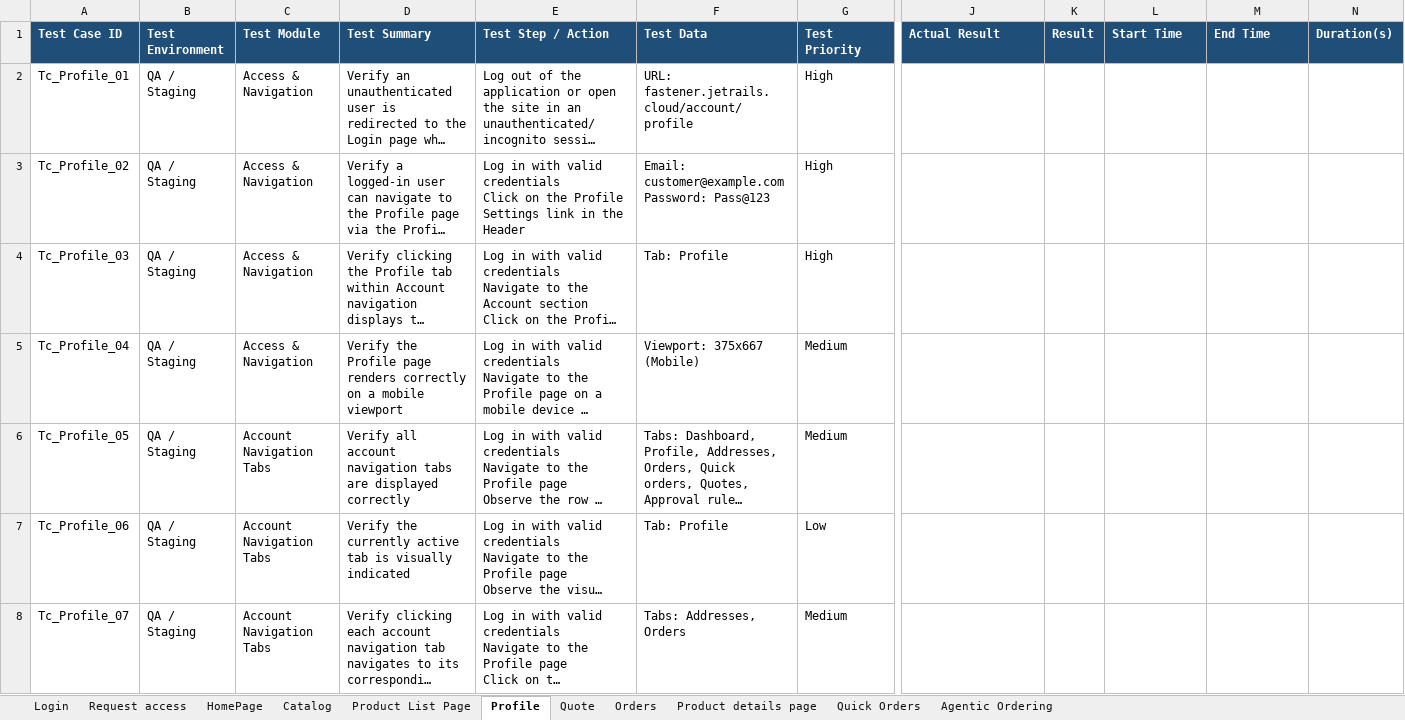
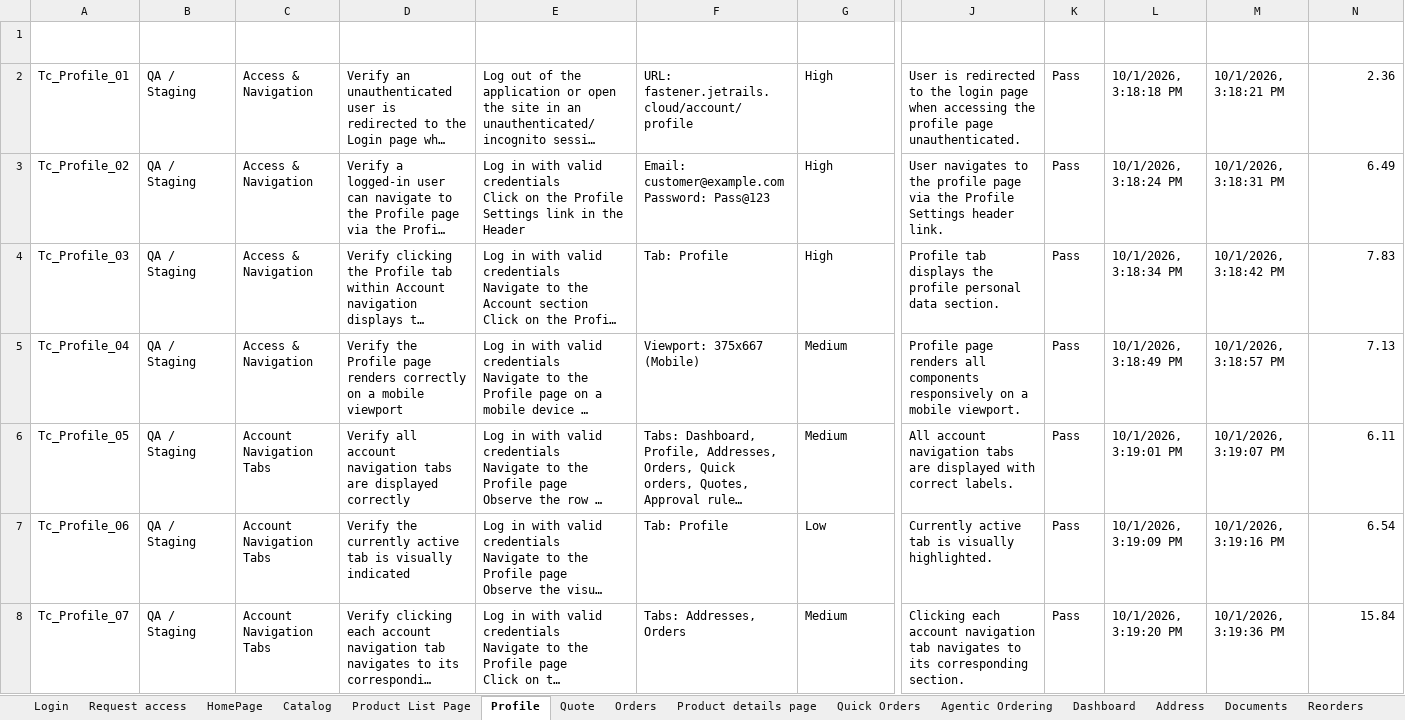
Before and after one commit to ArizonQA/QA_ConnollyMusic, an Excel workbook: testcase/Fasteners_Test_Cases.xlsx, sheet Profile, drawn as a sheet; only a part is shown, gaps mark what is left out; long unchanged cells end in …; values as stored, in another font and other column widths than the file's, no borders; the diff covers the shown part only; the diff names each change by its address in the sheet, - before the commit and + after, or states it on an @@ line.

```diff
--- a/testcase/Fasteners_Test_Cases.xlsx (sheet Profile)
+++ b/testcase/Fasteners_Test_Cases.xlsx (sheet Profile)
+sheet tab: Dashboard
+sheet tab: Address
+sheet tab: Documents
+sheet tab: Reorders
-A1:N1 fill: #1F4E78
+A1:N1 fill: none
-J2 (Actual Result): (empty)
+J2 (Actual Result): User is redirected to the login page when accessing the profile page unauthenticated.
-K2:K8 (Result): (empty)
+K2:K8 (Result): Pass
-L2 (Start Time): (empty)
+L2 (Start Time): 10/1/2026, 3:18:18 PM
-M2 (End Time): (empty)
+M2 (End Time): 10/1/2026, 3:18:21 PM
-N2 (Duration(s)): (empty)
+N2 (Duration(s)): 2.36
-J3 (Actual Result): (empty)
+J3 (Actual Result): User navigates to the profile page via the Profile Settings header link.
-L3 (Start Time): (empty)
+L3 (Start Time): 10/1/2026, 3:18:24 PM
-M3 (End Time): (empty)
+M3 (End Time): 10/1/2026, 3:18:31 PM
-N3 (Duration(s)): (empty)
+N3 (Duration(s)): 6.49
-J4 (Actual Result): (empty)
+J4 (Actual Result): Profile tab displays the profile personal data section.
-L4 (Start Time): (empty)
+L4 (Start Time): 10/1/2026, 3:18:34 PM
-M4 (End Time): (empty)
+M4 (End Time): 10/1/2026, 3:18:42 PM
-N4 (Duration(s)): (empty)
+N4 (Duration(s)): 7.83
-J5 (Actual Result): (empty)
+J5 (Actual Result): Profile page renders all components responsively on a mobile viewport.
-L5 (Start Time): (empty)
+L5 (Start Time): 10/1/2026, 3:18:49 PM
-M5 (End Time): (empty)
+M5 (End Time): 10/1/2026, 3:18:57 PM
-N5 (Duration(s)): (empty)
+N5 (Duration(s)): 7.13
-J6 (Actual Result): (empty)
+J6 (Actual Result): All account navigation tabs are displayed with correct labels.
-L6 (Start Time): (empty)
+L6 (Start Time): 10/1/2026, 3:19:01 PM
-M6 (End Time): (empty)
+M6 (End Time): 10/1/2026, 3:19:07 PM
-N6 (Duration(s)): (empty)
+N6 (Duration(s)): 6.11
-J7 (Actual Result): (empty)
+J7 (Actual Result): Currently active tab is visually highlighted.
-L7 (Start Time): (empty)
+L7 (Start Time): 10/1/2026, 3:19:09 PM
-M7 (End Time): (empty)
+M7 (End Time): 10/1/2026, 3:19:16 PM
-N7 (Duration(s)): (empty)
+N7 (Duration(s)): 6.54
-J8 (Actual Result): (empty)
+J8 (Actual Result): Clicking each account navigation tab navigates to its corresponding section.
-L8 (Start Time): (empty)
+L8 (Start Time): 10/1/2026, 3:19:20 PM
-M8 (End Time): (empty)
+M8 (End Time): 10/1/2026, 3:19:36 PM
-N8 (Duration(s)): (empty)
+N8 (Duration(s)): 15.84
```
Also changed, not shown: 33 removed rows, 263 edited cells and cell formats elsewhere in this sheet, sheet Quote, sheet Orders, sheet Agentic Ordering, sheet Login, sheet Quick Orders, 25 other files.
